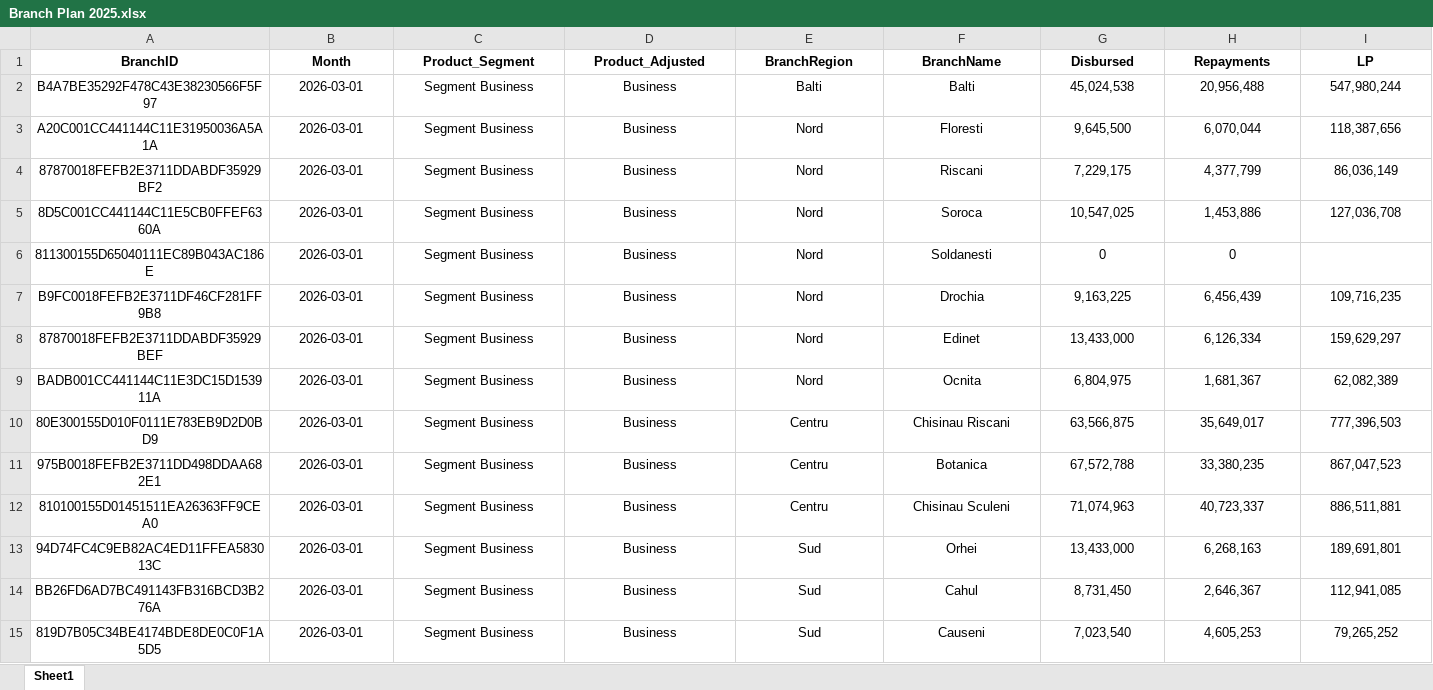
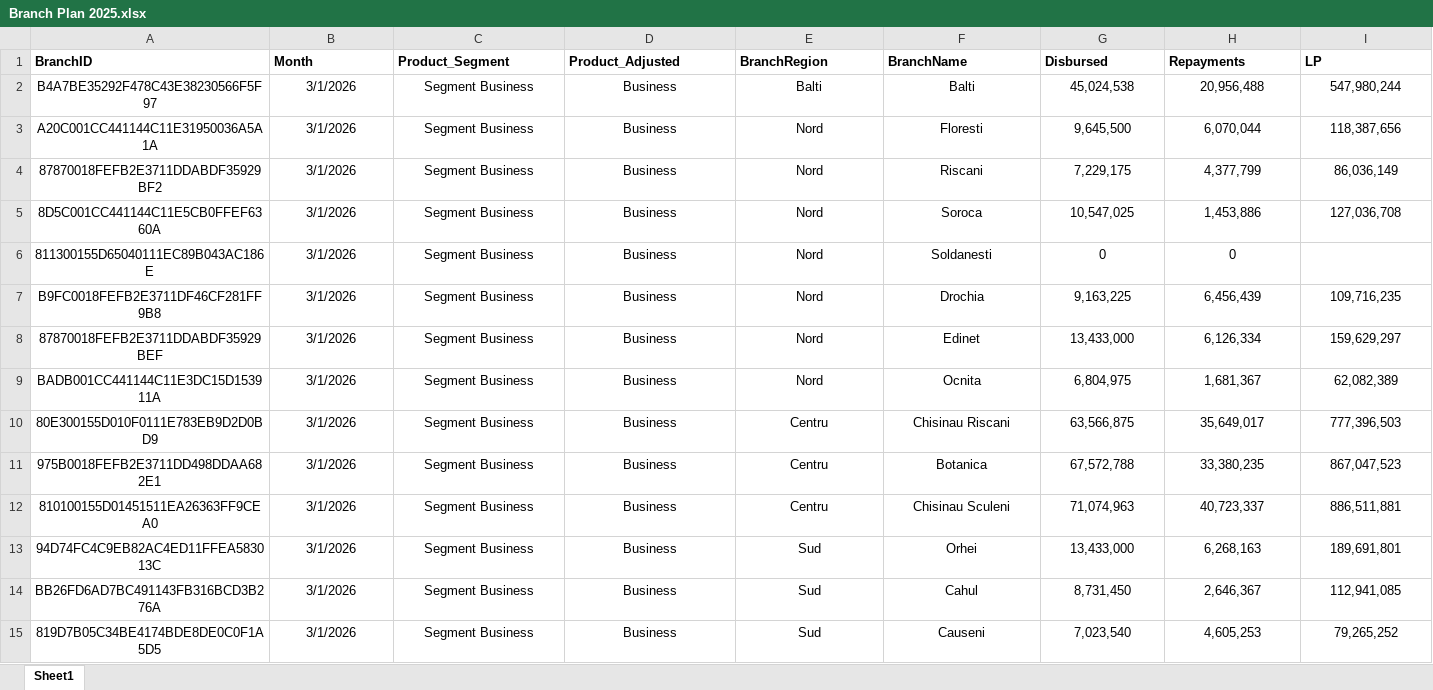
Before and after one commit to EugeniuPascal/ATK_SQL_Compilation, an Excel workbook: data/Gold_Fact_BudgetBranch/Branch Plan 2025.xlsx, sheet Sheet1, drawn as a sheet; only a part is shown; values as stored, in another font and other column widths than the file's, no borders; the diff covers the shown part only; the diff names each change by its address in the sheet, - before the commit and + after, or states it on an @@ line.

```diff
--- a/data/Gold_Fact_BudgetBranch/Branch Plan 2025.xlsx (sheet Sheet1)
+++ b/data/Gold_Fact_BudgetBranch/Branch Plan 2025.xlsx (sheet Sheet1)
-A1:I1 alignment: center
+A1:I1 alignment: left
-B2:B15 (Month): 2026-03-01
+B2:B15 (Month): 3/1/2026
```
Also changed, not shown: 724 edited cells elsewhere in this sheet, 1 other file.
